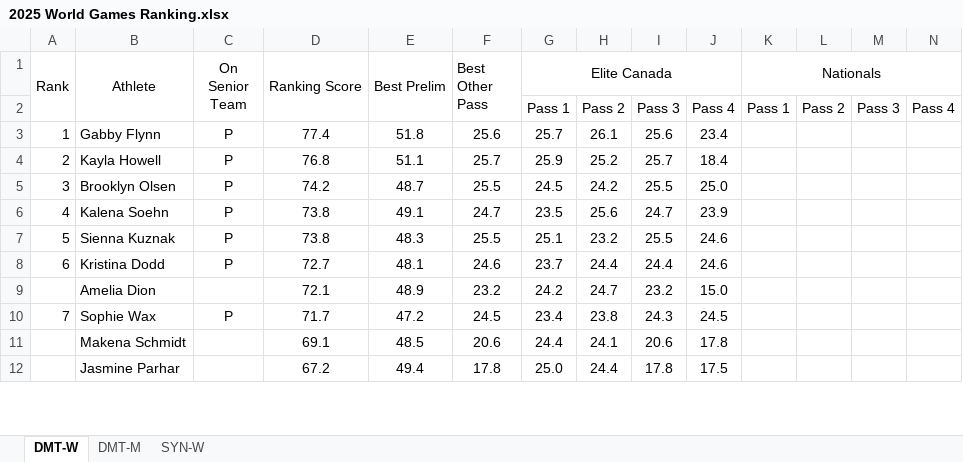
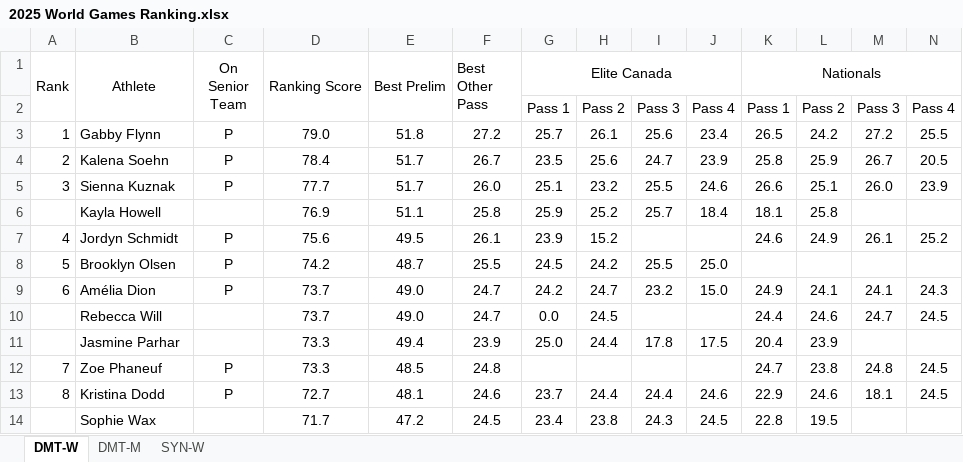
Before and after one commit to trampolinecanada/rankinglists, an Excel workbook: 2025 World Games Ranking.xlsx, sheet DMT-W, drawn as a sheet; only a part is shown; values as stored, in another font and other column widths than the file's, no borders; removed rows and columns are numbered as before the commit, all else as after; the diff covers the shown part only; the diff names each change by its address in the sheet, - before the commit and + after, or states it on an @@ line.

Commit message:
2025 Nationals

```diff
--- a/2025 World Games Ranking.xlsx (sheet DMT-W)
+++ b/2025 World Games Ranking.xlsx (sheet DMT-W)
-D3 (Ranking Score): 77.4
+D3 (Ranking Score): 79.0
-F3 (Best Other Pass): 25.6
+F3 (Best Other Pass): 27.2
-K3 (Nationals): (empty)
+K3 (Nationals): 26.5
-L3: (empty)
+L3: 24.2
-M3: (empty)
+M3: 27.2
-N3: (empty)
+N3: 25.5
+row 4: 2 | Kalena Soehn | P | 78.4 | 51.7 | 26.7 | 23.5 | 25.6 | 24.7 | 23.9 | 25.8 | 25.9 | 26.7 | 20.5
+row 5: 3 | Sienna Kuznak | P | 77.7 | 51.7 | 26.0 | 25.1 | 23.2 | 25.5 | 24.6 | 26.6 | 25.1 | 26.0 | 23.9
@@ column A (Rank) renumbered between rows 6 and 14 @@
-C6 (On Senior Team): P
+C6 (On Senior Team): (empty)
-D6 (Ranking Score): 76.8
+D6 (Ranking Score): 76.9
-F6 (Best Other Pass): 25.7
+F6 (Best Other Pass): 25.8
-K6 (Nationals): (empty)
+K6 (Nationals): 18.1
-L6: (empty)
+L6: 25.8
+row 7: 4 | Jordyn Schmidt | P | 75.6 | 49.5 | 26.1 | 23.9 | 15.2 |  |  | 24.6 | 24.9 | 26.1 | 25.2
-row 6: 4 | Kalena Soehn | P | 73.8 | 49.1 | 24.7 | 23.5 | 25.6 | 24.7 | 23.9
-row 7: 5 | Sienna Kuznak | P | 73.8 | 48.3 | 25.5 | 25.1 | 23.2 | 25.5 | 24.6
+row 9: 6 | Amélia Dion | P | 73.7 | 49.0 | 24.7 | 24.2 | 24.7 | 23.2 | 15.0 | 24.9 | 24.1 | 24.1 | 24.3
+row 10:  | Rebecca Will |  | 73.7 | 49.0 | 24.7 | 0.0 | 24.5 |  |  | 24.4 | 24.6 | 24.7 | 24.5
+row 11:  | Jasmine Parhar |  | 73.3 | 49.4 | 23.9 | 25.0 | 24.4 | 17.8 | 17.5 | 20.4 | 23.9
+row 12: 7 | Zoe Phaneuf | P | 73.3 | 48.5 | 24.8 |  |  |  |  | 24.7 | 23.8 | 24.8 | 24.5
-K13 (Nationals): (empty)
+K13 (Nationals): 22.9
-L13: (empty)
+L13: 24.6
-M13: (empty)
+M13: 18.1
-N13: (empty)
+N13: 24.5
-row 9:  | Amelia Dion |  | 72.1 | 48.9 | 23.2 | 24.2 | 24.7 | 23.2 | 15.0
-C14 (On Senior Team): P
+C14 (On Senior Team): (empty)
-K14 (Nationals): (empty)
+K14 (Nationals): 22.8
-L14: (empty)
+L14: 19.5
-row 11:  | Makena Schmidt |  | 69.1 | 48.5 | 20.6 | 24.4 | 24.1 | 20.6 | 17.8
-row 12:  | Jasmine Parhar |  | 67.2 | 49.4 | 17.8 | 25.0 | 24.4 | 17.8 | 17.5
```
Also changed, not shown: 6 added rows, 4 removed rows and 10 edited cells elsewhere in this sheet, sheet DMT-M, sheet SYN-W, formulas that keep their value, 2025 Junior Pan Am Games Ranking.xlsx, Junior Ranking.xlsm, 4 other files.
